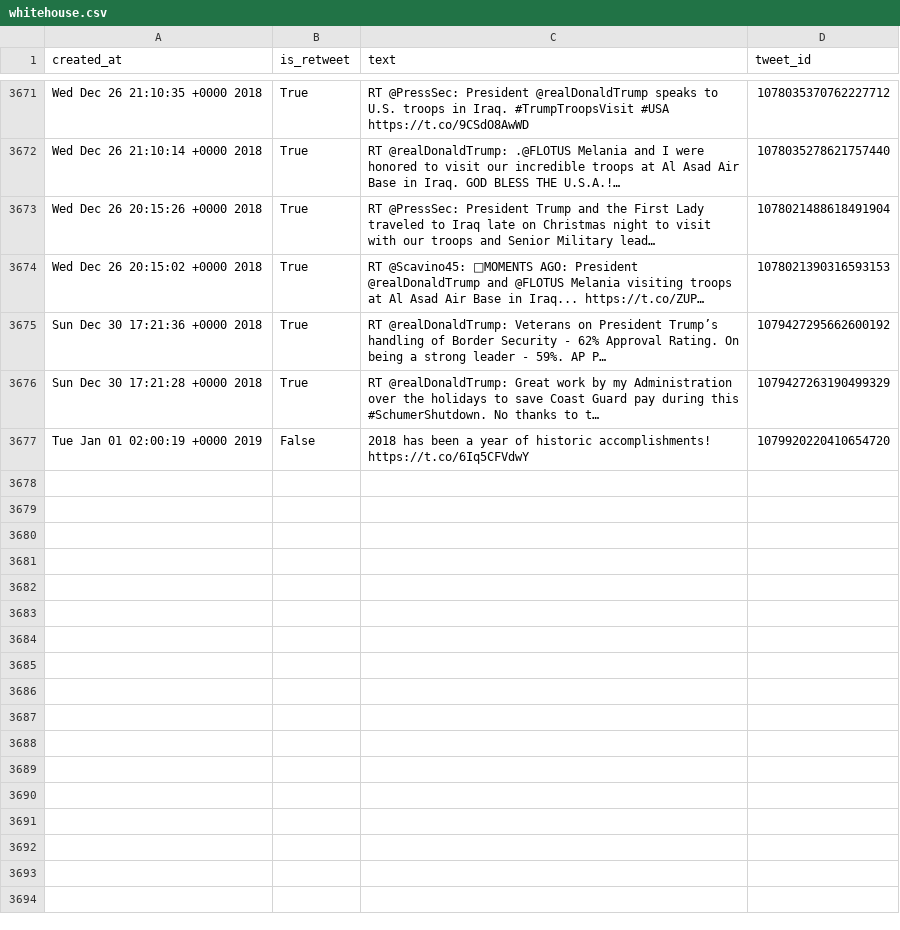
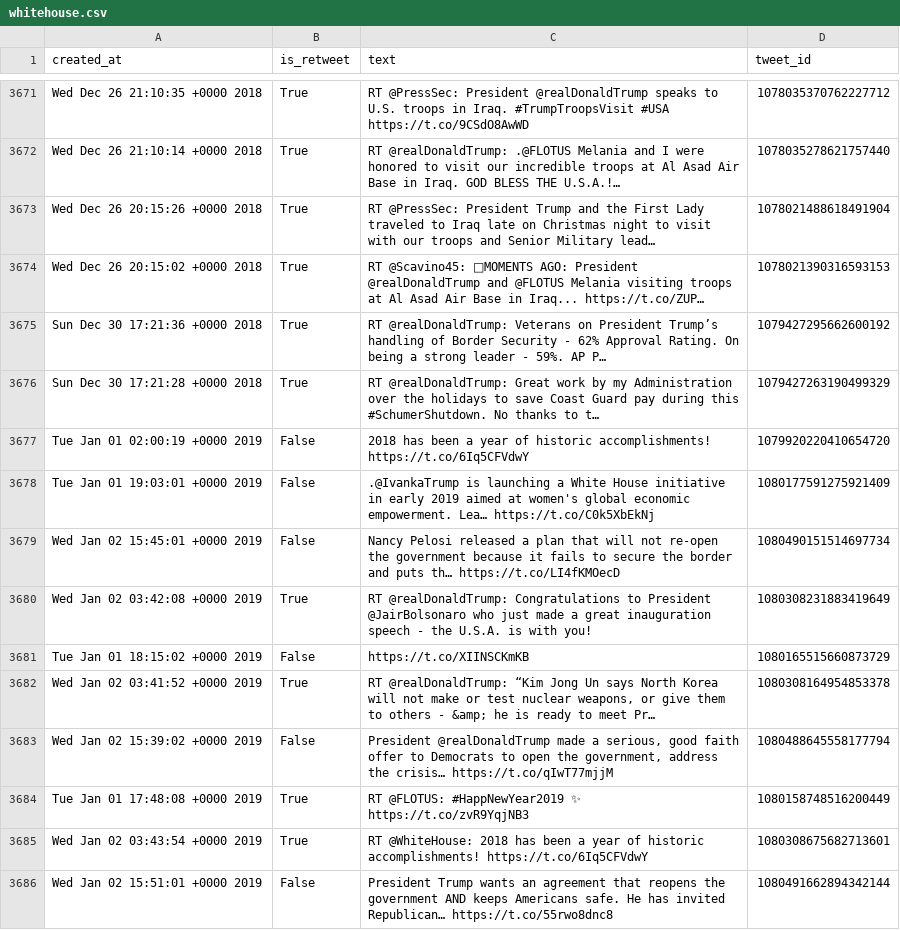
Before and after one commit to cpenalobel/sportsdata, a CSV file: twets/whitehouse.csv, drawn as a sheet; only a part is shown, gaps mark what is left out; ↵ is a line break in a cell; the diff names each change by its address in the sheet, - before the commit and + after, or states it on an @@ line.

```diff
--- a/twets/whitehouse.csv
+++ b/twets/whitehouse.csv
+row 3678: Tue Jan 01 19:03:01 +0000 2019 | False | .@IvankaTrump is launching a White House initiative in early 2019 aimed at women's global economic empowerment. Lea… https://t.co/C0k5XbEkNj | 1080177591275921409
+row 3679: Wed Jan 02 15:45:01 +0000 2019 | False | Nancy Pelosi released a plan that will not re-open the government because it fails to secure the border and puts th… https://t.co/LI4fKMOecD | 1080490151514697734
+row 3680: Wed Jan 02 03:42:08 +0000 2019 | True | RT @realDonaldTrump: Congratulations to President ↵ @JairBolsonaro who just made a great inauguration speech - the U.S.A. is with you! | 1080308231883419649
+row 3681: Tue Jan 01 18:15:02 +0000 2019 | False | https://t.co/XIINSCKmKB | 1080165515660873729
+row 3682: Wed Jan 02 03:41:52 +0000 2019 | True | RT @realDonaldTrump: “Kim Jong Un says North Korea will not make or test nuclear weapons, or give them to others - &amp; he is ready to meet Pr… | 1080308164954853378
+row 3683: Wed Jan 02 15:39:02 +0000 2019 | False | President @realDonaldTrump made a serious, good faith offer to Democrats to open the government, address the crisis… https://t.co/qIwT77mjjM | 1080488645558177794
+row 3684: Tue Jan 01 17:48:08 +0000 2019 | True | RT @FLOTUS: #HappNewYear2019 ✨ https://t.co/zvR9YqjNB3 | 1080158748516200449
+row 3685: Wed Jan 02 03:43:54 +0000 2019 | True | RT @WhiteHouse: 2018 has been a year of historic accomplishments! https://t.co/6Iq5CFVdwY | 1080308675682713601
+row 3686: Wed Jan 02 15:51:01 +0000 2019 | False | President Trump wants an agreement that reopens the government AND keeps Americans safe. He has invited Republican… https://t.co/55rwo8dnc8 | 1080491662894342144
```
Also changed, not shown: twets/potus.csv, twets/realdonaldtrump.csv, 1 other file.
